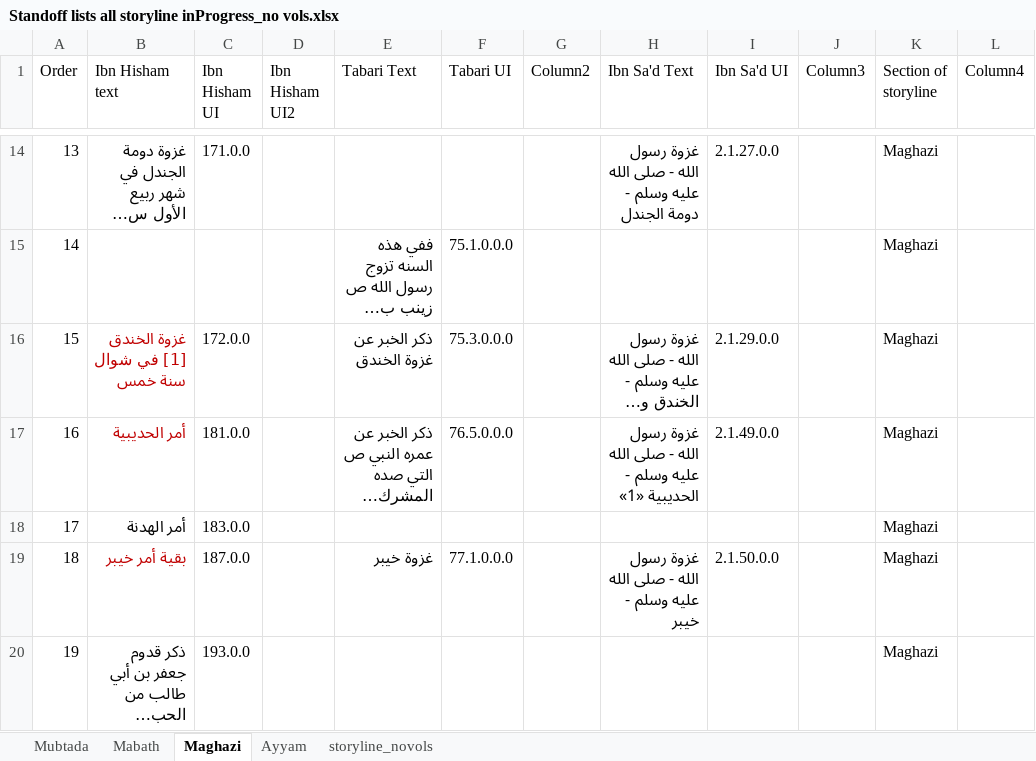
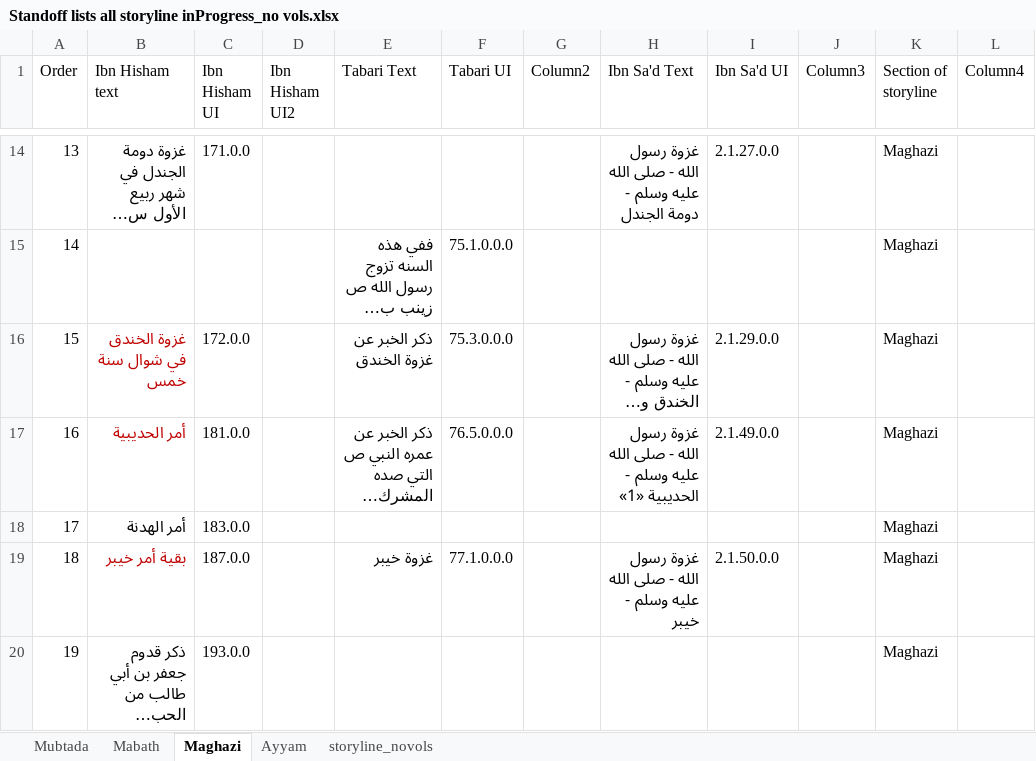
Before and after one commit to kitab-project-org/DSP-Data, an Excel workbook: global datasets/storyline/Standoff lists all storyline inProgress_no vols.xlsx, sheet Maghazi, drawn as a sheet; only a part is shown, gaps mark what is left out; long unchanged cells end in …; values as stored, in another font and other column widths than the file's, no borders; table styles not drawn; the diff names each change by its address in the sheet, - before the commit and + after, or states it on an @@ line.

```diff
--- a/global datasets/storyline/Standoff lists all storyline inProgress_no vols.xlsx (sheet Maghazi)
+++ b/global datasets/storyline/Standoff lists all storyline inProgress_no vols.xlsx (sheet Maghazi)
-B16 (Ibn Hisham text): غزوة الخندق [1] في شوال سنة خمس
+B16 (Ibn Hisham text): غزوة الخندق في شوال سنة خمس
```
Also changed, not shown: sheet storyline_novols, 1 other file.
